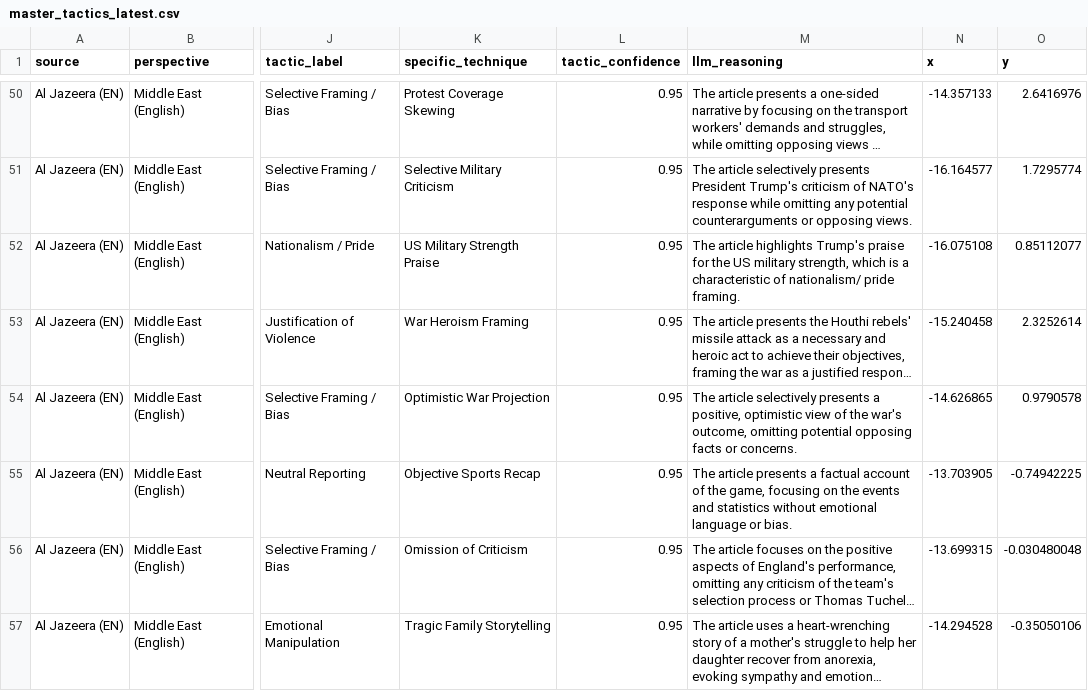
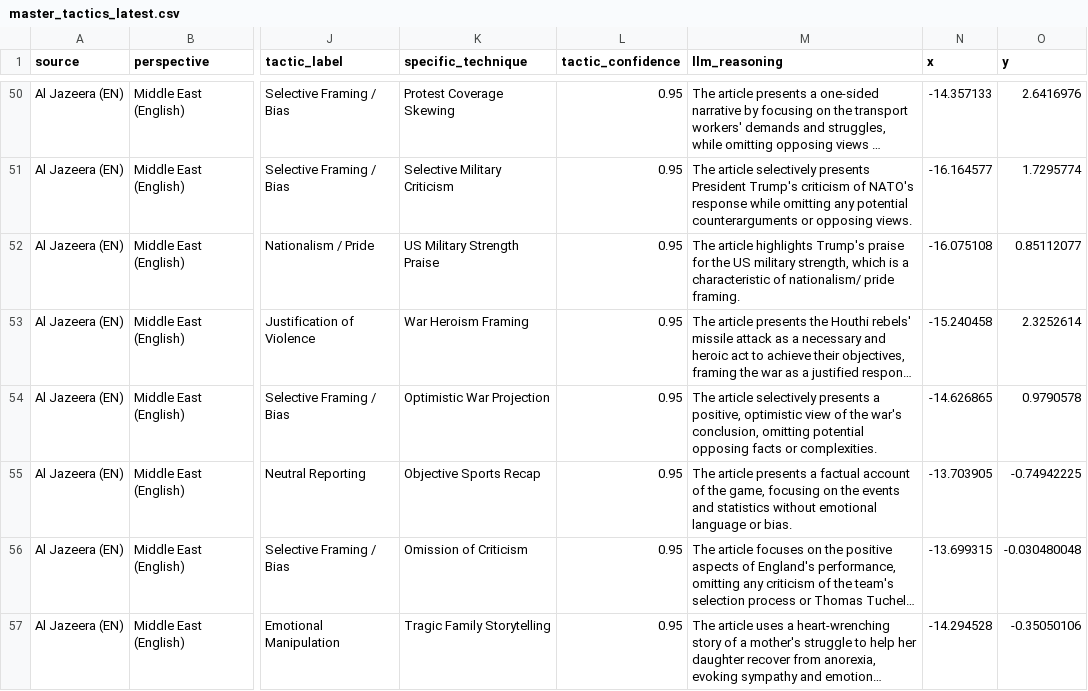
Before and after one commit to SFG006/PROJECT-TRUTH-API, a CSV file: data/processed/master_tactics_latest.csv, drawn as a sheet; only a part is shown, gaps mark what is left out; long unchanged cells end in …; the diff covers the shown part only; the diff names each change by its address in the sheet, - before the commit and + after, or states it on an @@ line.

```diff
--- a/data/processed/master_tactics_latest.csv
+++ b/data/processed/master_tactics_latest.csv
-M54 (llm_reasoning): …the war's outcome, omitting potential opposing facts or concerns.
+M54 (llm_reasoning): …the war's conclusion, omitting potential opposing facts or complexities.
```
Also changed, not shown: 28 edited cells elsewhere in this file, 1 other file.
